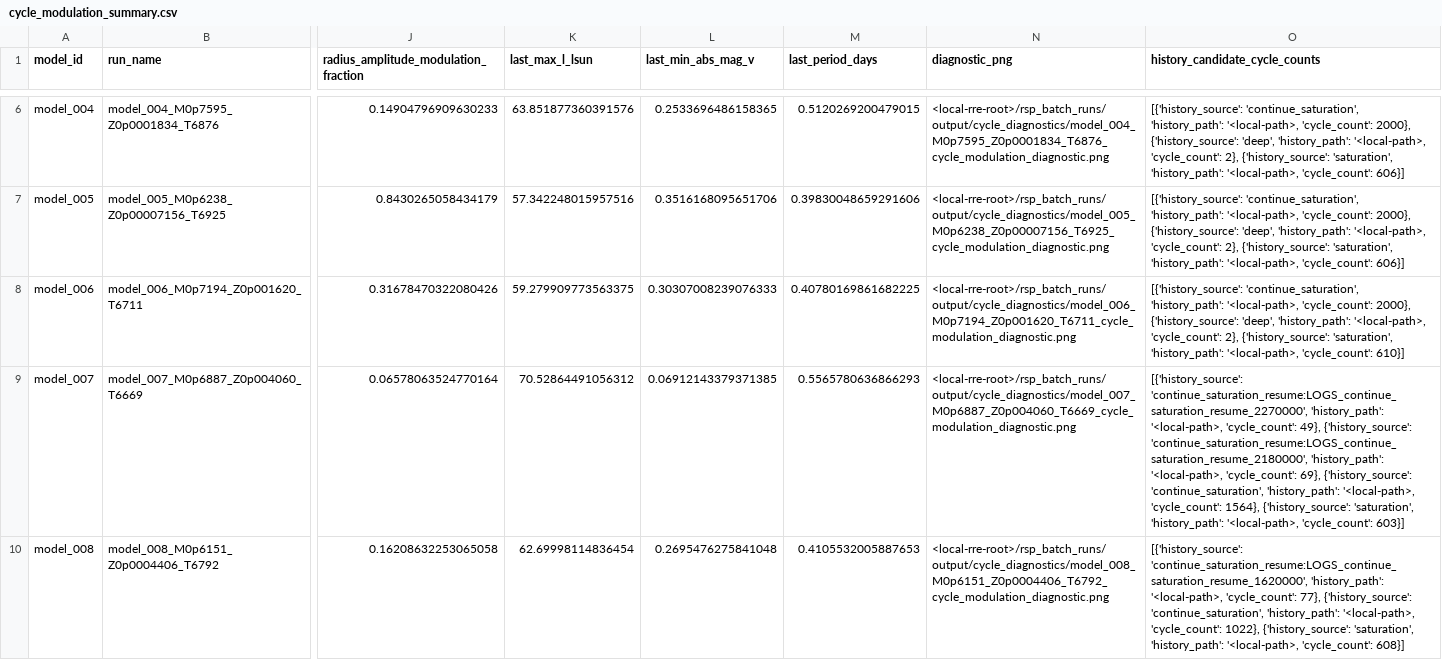
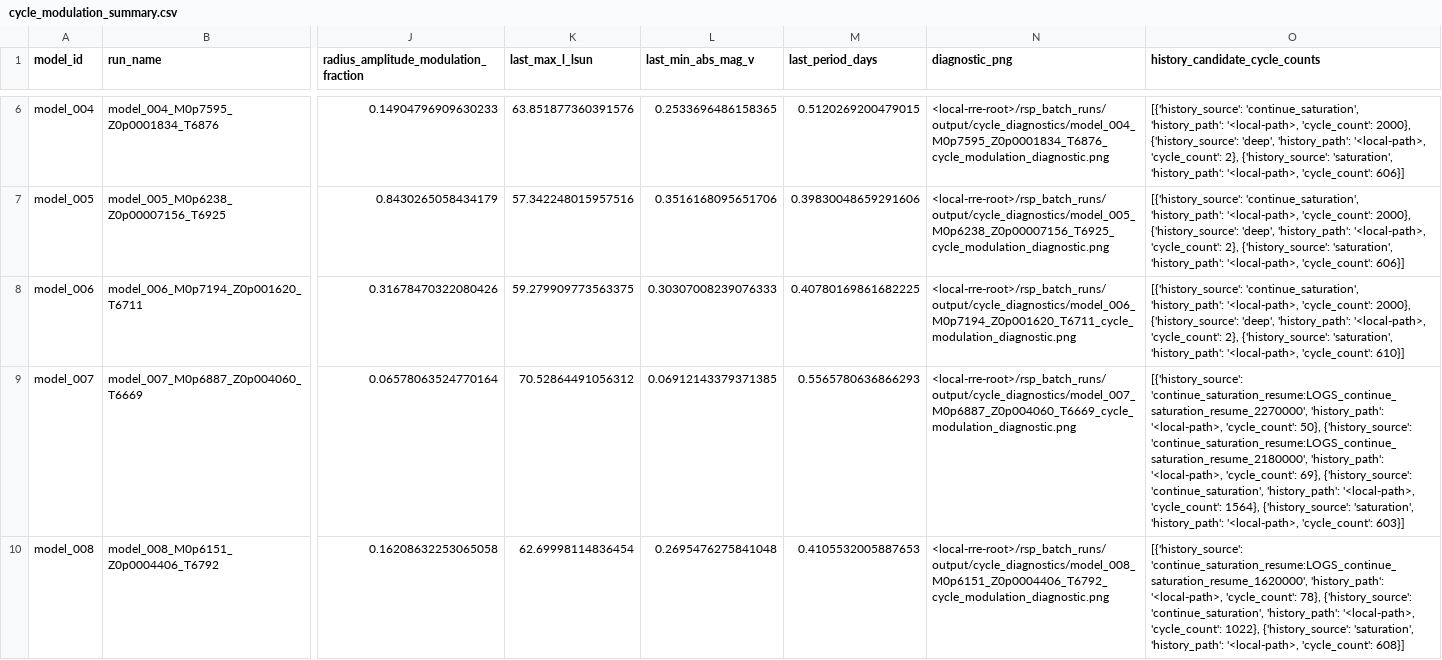
Before and after one commit to earlbellinger/kappa, a CSV file: site/metadata/cycle_modulation_summary.csv, drawn as a sheet; only a part is shown, gaps mark what is left out; the diff covers the shown part only; the diff names each change by its address in the sheet, - before the commit and + after, or states it on an @@ line.

```diff
--- a/site/metadata/cycle_modulation_summary.csv
+++ b/site/metadata/cycle_modulation_summary.csv
-O9 (history_candidate_cycle_counts): …'<local-path>, 'cycle_count': 49}, {'history_source': 'continue_saturation_resume:LOGS_continue_saturation_resume_2180000',…
+O9 (history_candidate_cycle_counts): …'<local-path>, 'cycle_count': 50}, {'history_source': 'continue_saturation_resume:LOGS_continue_saturation_resume_2180000',…
-O10 (history_candidate_cycle_counts): …'<local-path>, 'cycle_count': 77}, {'history_source': 'continue_saturation',…
+O10 (history_candidate_cycle_counts): …'<local-path>, 'cycle_count': 78}, {'history_source': 'continue_saturation',…
```
Also changed, not shown: 11 edited cells elsewhere in this file, site/metadata/convergence_forecast_last100.csv, site/metadata/convergence_gate_audit.csv, 30 other files.
